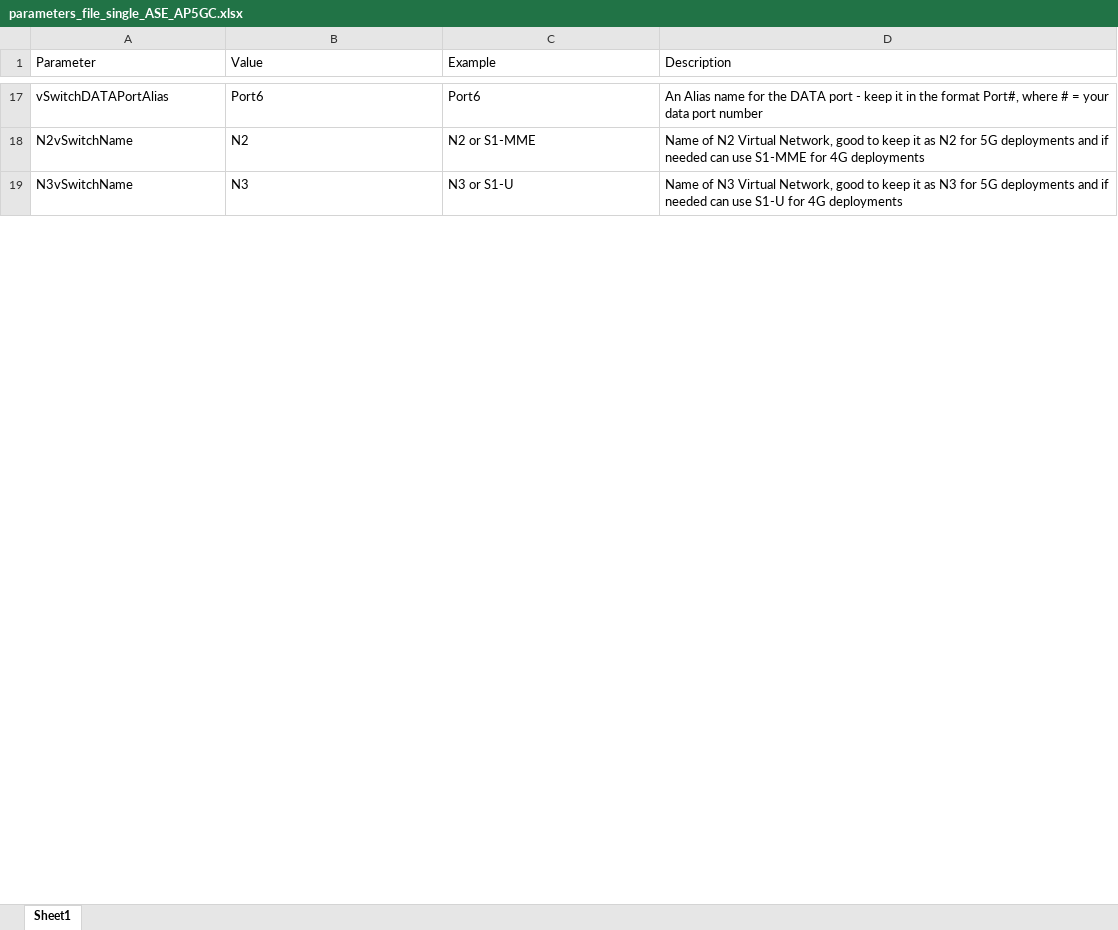
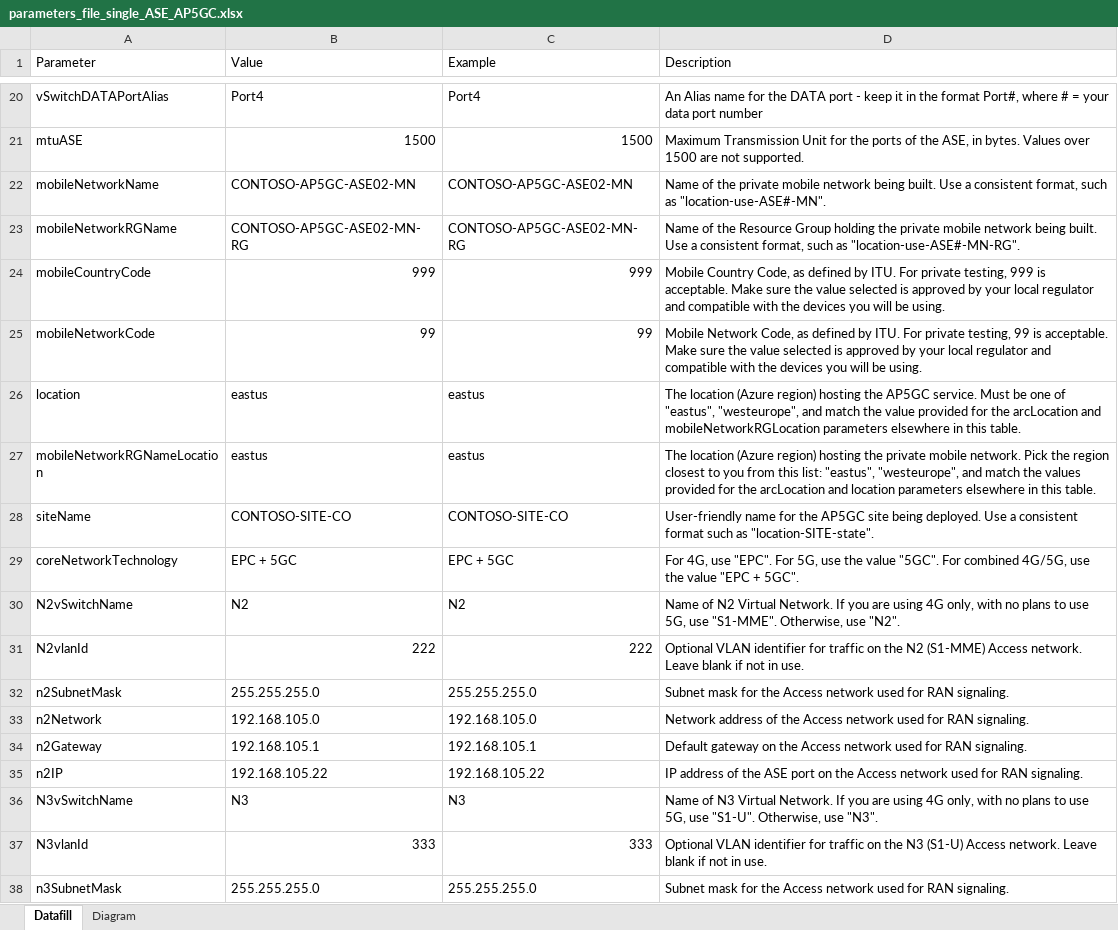
Before and after one commit to Azure/ASE_automation_for_AP5GC, an Excel workbook: parameters_file_single_ASE_AP5GC.xlsx, sheet Datafill, drawn as a sheet; only a part is shown, gaps mark what is left out; values as stored, in another font and other column widths than the file's, no cell formats; conditional formats and table styles not drawn; addresses are those after the commit; the diff covers the shown part only; the diff names each change by its address in the sheet, - before the commit and + after, or states it on an @@ line.

Commit message:
1. Accessibility improvements, required to obtain a clean bill of health from the 365 Accessibility Checker:    - Rename 'Sheet1' to 'Datafill' in so that listeners can more easily understand the purpose of the worksheet.    - Increase contrast to make it easier for readers to distinguish, both on the Datafill sheet and the Diagram sheet.
2. Add a Diagram sheet that summarizes the key values submitted on the Datafill sheet and draws a simple block diagram for easy reference.
   Label each value in column B (Value) with a parameter name (i.e., in Excel Name Manager), and reference these values by name on the Diagram sheet's formulae.

3. Freeze pane on the Datafill tab, so that column titles and the parameter name in the first column are always visible, to aid readability.

4. Remove accidental (and incorrect) hyperlink formatting for the values/defaults for trustSelfSignedCertificate and defaultASEPassword.

5. Add help text in the Description column for all parameters.

6. Reorder rows, to cluster similar sections together, for improved readability.

```diff
--- a/parameters_file_single_ASE_AP5GC.xlsx (sheet Datafill)
+++ b/parameters_file_single_ASE_AP5GC.xlsx (sheet Datafill)
-sheet tab: Sheet1
+sheet tab: Datafill
+sheet tab: Diagram
-B20 (Value): Port6
+B20 (Value): Port4
-C20 (Example): Port6
+C20 (Example): Port4
+row 21: mtuASE | 1500 | 1500 | Maximum Transmission Unit for the ports of the ASE, in bytes. Values over 1500 are not supported.
+row 22: mobileNetworkName | CONTOSO-AP5GC-ASE02-MN | CONTOSO-AP5GC-ASE02-MN | Name of the private mobile network being built. Use a consistent format, such as "location-use-ASE#-MN".
+row 23: mobileNetworkRGName | CONTOSO-AP5GC-ASE02-MN-RG | CONTOSO-AP5GC-ASE02-MN-RG | Name of the Resource Group holding the private mobile network being built. Use a consistent format, such as "location-use-ASE#-MN-RG".
+row 24: mobileCountryCode | 999 | 999 | Mobile Country Code, as defined by ITU. For private testing, 999 is acceptable. Make sure the value selected is approved by your local regulator and compatible with the devices you will be using.
+row 25: mobileNetworkCode | 99 | 99 | Mobile Network Code, as defined by ITU. For private testing, 99 is acceptable. Make sure the value selected is approved by your local regulator and compatible with the devices you will be using.
+row 26: location | eastus | eastus | The location (Azure region) hosting the AP5GC service. Must be one of "eastus", "westeurope", and match the value provided for the arcLocation and mobileNetworkRGLocation parameters elsewhere in this table.
+row 27: mobileNetworkRGNameLocation | eastus | eastus | The location (Azure region) hosting the private mobile network. Pick the region closest to you from this list: "eastus", "westeurope", and match the values provided for the arcLocation and location parameters elsewhere in this table.
+row 28: siteName | CONTOSO-SITE-CO | CONTOSO-SITE-CO | User-friendly name for the AP5GC site being deployed. Use a consistent format such as "location-SITE-state".
+row 29: coreNetworkTechnology | EPC + 5GC | EPC + 5GC | For 4G, use "EPC". For 5G, use the value "5GC". For combined 4G/5G, use the value "EPC + 5GC".
-C30 (Example): N2 or S1-MME
+C30 (Example): N2
-D30 (Description): …N2 Virtual Network, good to keep it as N2 for 5G deployments and if needed can use S1-MME for 4G deployments
+D30 (Description): …N2 Virtual Network. If you are using 4G only, with no plans to use 5G, use "S1-MME". Otherwise, use "N2".
+row 31: N2vlanId | 222 | 222 | Optional VLAN identifier for traffic on the N2 (S1-MME) Access network. Leave blank if not in use.
+row 32: n2SubnetMask | 255.255.255.0 | 255.255.255.0 | Subnet mask for the Access network used for RAN signaling.
+row 33: n2Network | 192.168.105.0 | 192.168.105.0 | Network address of the Access network used for RAN signaling.
+row 34: n2Gateway | 192.168.105.1 | 192.168.105.1 | Default gateway on the Access network used for RAN signaling.
+row 35: n2IP | 192.168.105.22 | 192.168.105.22 | IP address of the ASE port on the Access network used for RAN signaling.
-C36 (Example): N3 or S1-U
+C36 (Example): N3
-D36 (Description): …N3 Virtual Network, good to keep it as N3 for 5G deployments and if needed can use S1-U for 4G deployments
+D36 (Description): …N3 Virtual Network. If you are using 4G only, with no plans to use 5G, use "S1-U". Otherwise, use "N3".
+row 37: N3vlanId | 333 | 333 | Optional VLAN identifier for traffic on the N3 (S1-U) Access network. Leave blank if not in use.
+row 38: n3SubnetMask | 255.255.255.0 | 255.255.255.0 | Subnet mask for the Access network used for RAN signaling.
```
Also changed, not shown: 12 added rows, 28 removed rows and 100 edited cells elsewhere in this sheet, cell formats, charts or pictures.
